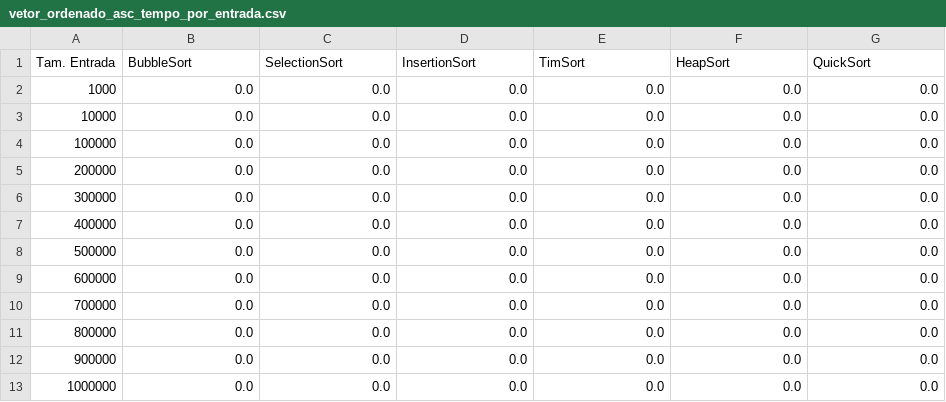
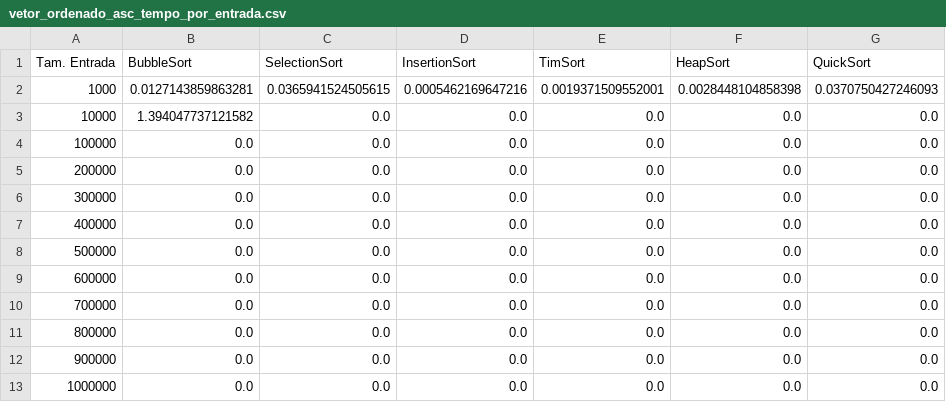
Before and after one commit to manoelfilho902/PAA_alg_ordenacao, a CSV file: MetaData/vetor_ordenado_asc_tempo_por_entrada.csv, drawn as a sheet.

```diff
--- a/MetaData/vetor_ordenado_asc_tempo_por_entrada.csv
+++ b/MetaData/vetor_ordenado_asc_tempo_por_entrada.csv
@@ -1,4 +1,4 @@
 Tam. Entrada,BubbleSort,SelectionSort,InsertionSort,TimSort,HeapSort,QuickSort
-1000,0.0,0.0,0.0,0.0,0.0,0.0
-10000,0.0,0.0,0.0,0.0,0.0,0.0
+1000,0.0127143859863281,0.0365941524505615,0.0005462169647216,0.0019371509552001,0.0028448104858398,0.0370750427246093
+10000,1.394047737121582,0.0,0.0,0.0,0.0,0.0
 100000,0.0,0.0,0.0,0.0,0.0,0.0
```
Also changed, not shown: MetaData/vetor_ordenado_asc_trocas_por_entrada.csv, 3 other files.
